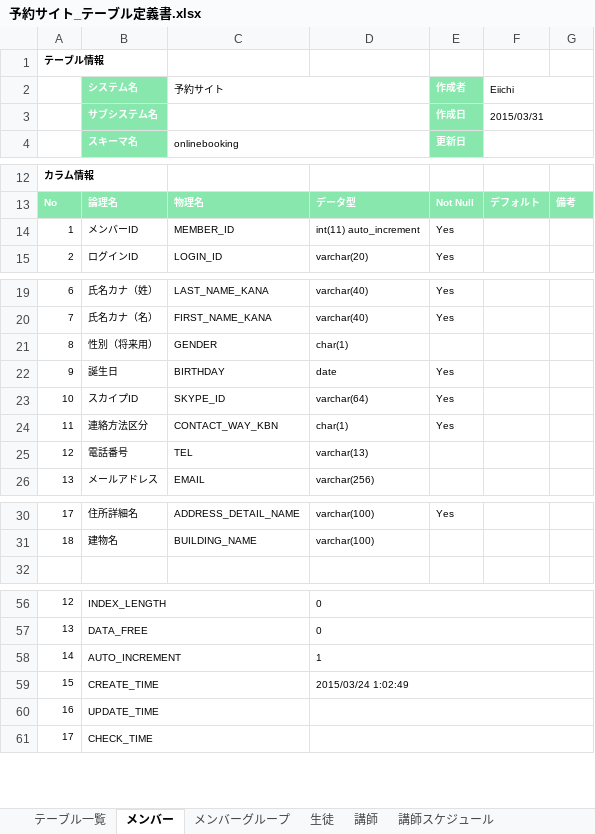
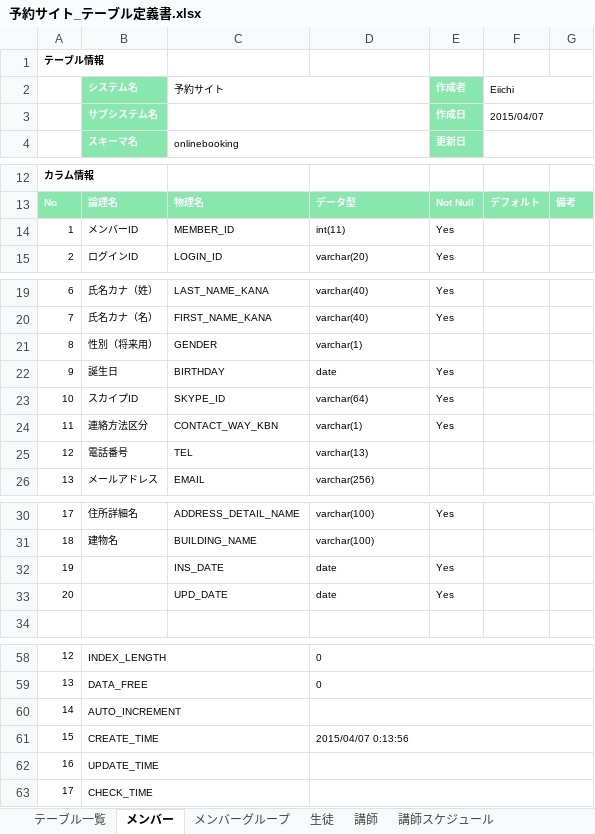
Before and after one commit to tnkmatic/OnlineBooking, an Excel workbook: OnlineBooking-ejb/ddl/予約サイト_テーブル定義書.xlsx, sheet メンバー, drawn as a sheet; only a part is shown, gaps mark what is left out; values as stored, in another font and other column widths than the file's, no borders; addresses are those after the commit; the diff names each change by its address in the sheet, - before the commit and + after, or states it on an @@ line.

```diff
--- a/OnlineBooking-ejb/ddl/予約サイト_テーブル定義書.xlsx (sheet メンバー)
+++ b/OnlineBooking-ejb/ddl/予約サイト_テーブル定義書.xlsx (sheet メンバー)
-F3 (Eiichi): 2015/03/31
+F3 (Eiichi): 2015/04/07
-D14: int(11) auto_increment
+D14: int(11)
-D21: char(1)
+D21: varchar(1)
-D24: char(1)
+D24: varchar(1)
+row 32: 19 |  | INS_DATE | date | Yes
+row 33: 20 |  | UPD_DATE | date | Yes
-D60: 1
+D60: (empty)
-D61: 2015/03/24 1:02:49
+D61: 2015/04/07 0:13:56
```
Also changed, not shown: sheet メンバーグループ関連, sheet 生徒コース関連, sheet 講師, sheet 講師スケジュール, sheet 生徒, sheet 講師スケジュール関連, 7 more sheets, other sheet tabs, 58 other files.
